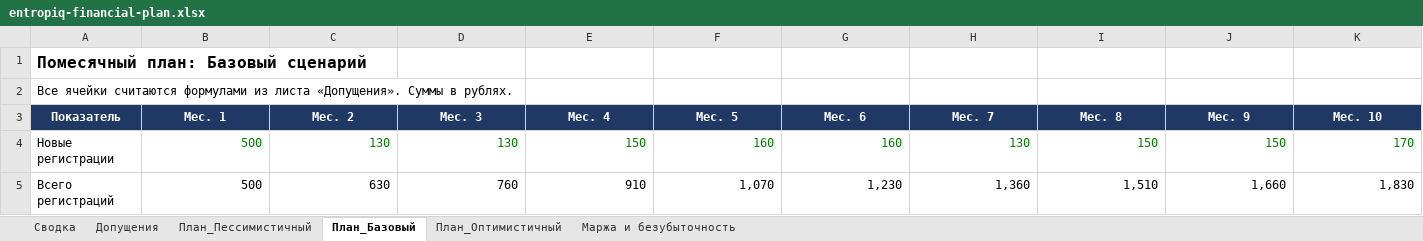
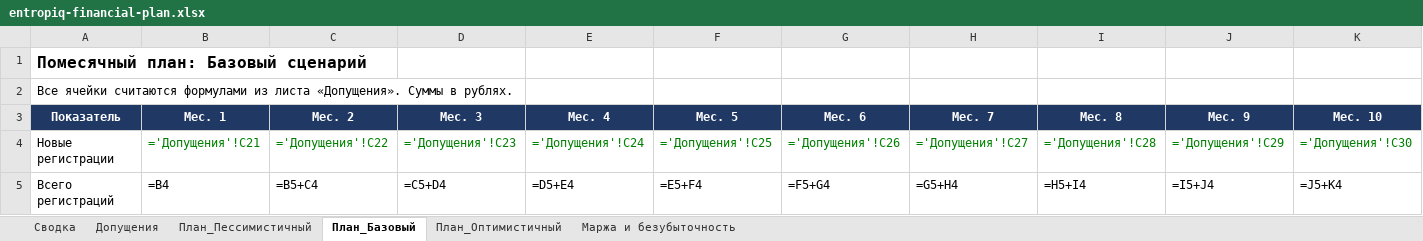
Before and after one commit to rbaklanov/entropiq, an Excel workbook: docs/entropiq-financial-plan.xlsx, sheet План_Базовый, drawn as a sheet; only a part is shown; values as stored, in another font and other column widths than the file's, no borders; formulas without a stored value are shown as written; the diff covers the shown part only; the diff names each change by its address in the sheet, - before the commit and + after, or states it on an @@ line.

```diff
--- a/docs/entropiq-financial-plan.xlsx (sheet План_Базовый)
+++ b/docs/entropiq-financial-plan.xlsx (sheet План_Базовый)
-B4 (Мес. 1): 500
+B4 (Мес. 1): ='Допущения'!C21
-C4 (Мес. 2): 130
+C4 (Мес. 2): ='Допущения'!C22
-D4 (Мес. 3): 130
+D4 (Мес. 3): ='Допущения'!C23
-E4 (Мес. 4): 150
+E4 (Мес. 4): ='Допущения'!C24
-F4 (Мес. 5): 160
+F4 (Мес. 5): ='Допущения'!C25
-G4 (Мес. 6): 160
+G4 (Мес. 6): ='Допущения'!C26
-H4 (Мес. 7): 130
+H4 (Мес. 7): ='Допущения'!C27
-I4 (Мес. 8): 150
+I4 (Мес. 8): ='Допущения'!C28
-J4 (Мес. 9): 150
+J4 (Мес. 9): ='Допущения'!C29
-K4 (Мес. 10): 170
+K4 (Мес. 10): ='Допущения'!C30
-B5 (Мес. 1): 500
+B5 (Мес. 1): =B4
-C5 (Мес. 2): 630
+C5 (Мес. 2): =B5+C4
-D5 (Мес. 3): 760
+D5 (Мес. 3): =C5+D4
-E5 (Мес. 4): 910
+E5 (Мес. 4): =D5+E4
-F5 (Мес. 5): 1,070
+F5 (Мес. 5): =E5+F4
-G5 (Мес. 6): 1,230
+G5 (Мес. 6): =F5+G4
-H5 (Мес. 7): 1,360
+H5 (Мес. 7): =G5+H4
-I5 (Мес. 8): 1,510
+I5 (Мес. 8): =H5+I4
-J5 (Мес. 9): 1,660
+J5 (Мес. 9): =I5+J4
-K5 (Мес. 10): 1,830
+K5 (Мес. 10): =J5+K4
```
Also changed, not shown: 2 added rows, 1 removed row and 175 edited cells elsewhere in this sheet, sheet План_Оптимистичный, sheet План_Пессимистичный, sheet Маржа и безубыточность, sheet Сводка, sheet Допущения.
